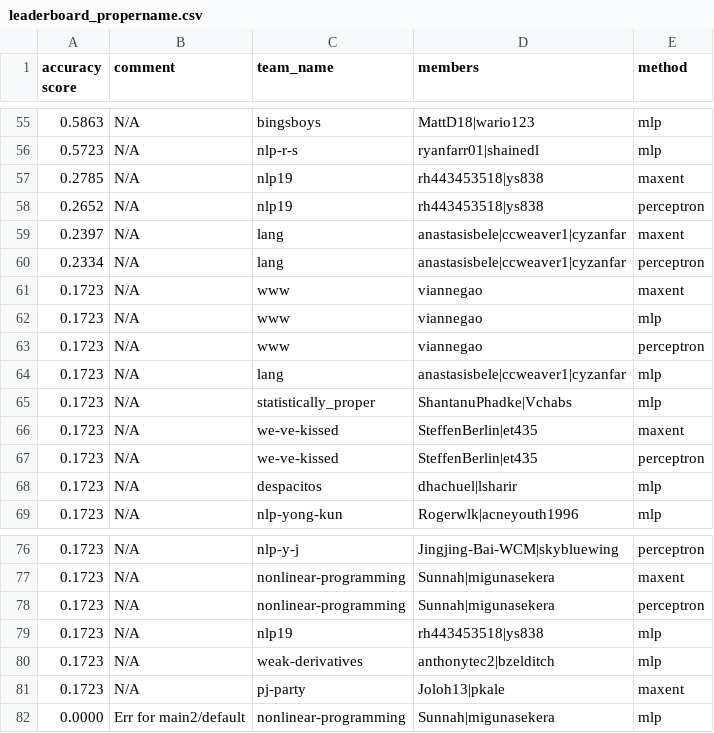
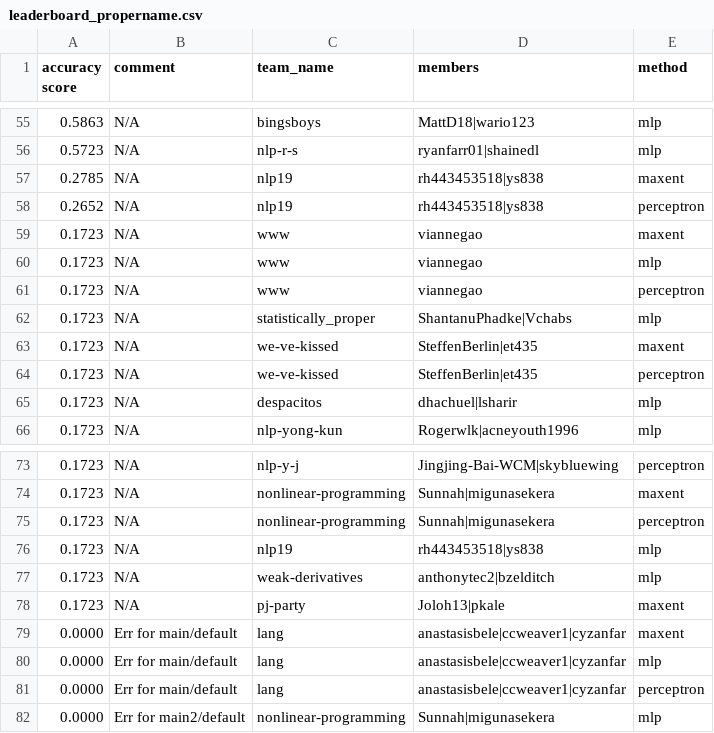
Before and after one commit to irenetung/assignment1, a CSV file: leaderboard/leaderboard_propername.csv, drawn as a sheet; only a part is shown, gaps mark what is left out; removed rows and columns are numbered as before the commit, all else as after; the diff names each change by its address in the sheet, - before the commit and + after, or states it on an @@ line.

Commit message:
cron update

```diff
--- a/leaderboard/leaderboard_propername.csv
+++ b/leaderboard/leaderboard_propername.csv
-row 59: 0.2397 | N/A | lang | anastasisbele|ccweaver1|cyzanfar | maxent
-row 60: 0.2334 | N/A | lang | anastasisbele|ccweaver1|cyzanfar | perceptron
-row 64: 0.1723 | N/A | lang | anastasisbele|ccweaver1|cyzanfar | mlp
+row 79: 0.0000 | Err for main/default | lang | anastasisbele|ccweaver1|cyzanfar | maxent
+row 80: 0.0000 | Err for main/default | lang | anastasisbele|ccweaver1|cyzanfar | mlp
+row 81: 0.0000 | Err for main/default | lang | anastasisbele|ccweaver1|cyzanfar | perceptron
```
